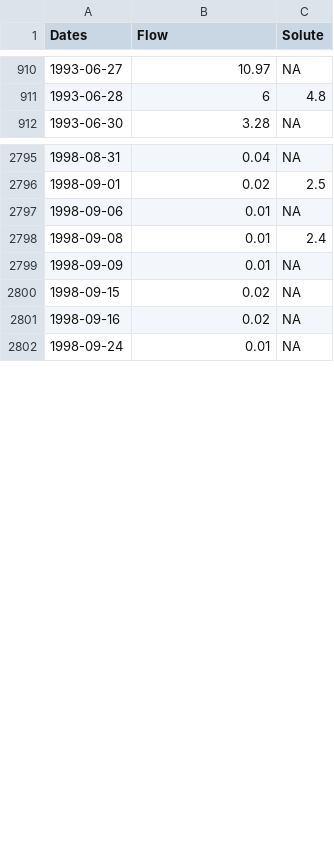
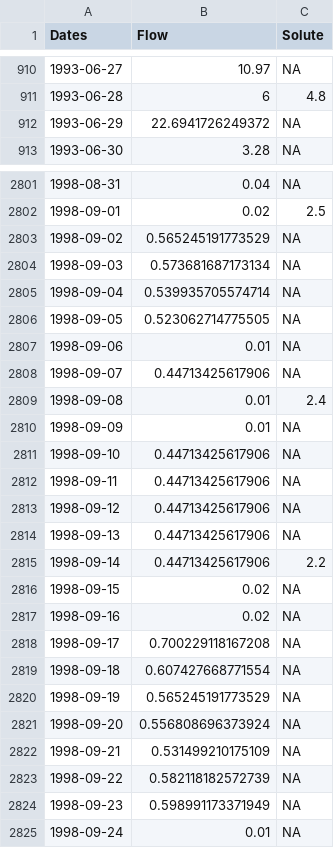
Before and after one commit to GLEON/SOS, a CSV file: R/Loadest/Harp/observed_HARP INFLOW #3A.csv, drawn as a sheet; only a part is shown, gaps mark what is left out; the diff covers the shown part only; the diff names each change by its address in the sheet, - before the commit and + after, or states it on an @@ line.

```diff
--- a/R/Loadest/Harp/observed_HARP INFLOW #3A.csv
+++ b/R/Loadest/Harp/observed_HARP INFLOW #3A.csv
+row 912: 1993-06-29 | 22.6941726249372 | NA
+row 2803: 1998-09-02 | 0.565245191773529 | NA
+row 2804: 1998-09-03 | 0.573681687173134 | NA
+row 2805: 1998-09-04 | 0.539935705574714 | NA
+row 2806: 1998-09-05 | 0.523062714775505 | NA
+row 2808: 1998-09-07 | 0.44713425617906 | NA
+row 2811: 1998-09-10 | 0.44713425617906 | NA
+row 2812: 1998-09-11 | 0.44713425617906 | NA
+row 2813: 1998-09-12 | 0.44713425617906 | NA
+row 2814: 1998-09-13 | 0.44713425617906 | NA
+row 2815: 1998-09-14 | 0.44713425617906 | 2.2
+row 2818: 1998-09-17 | 0.700229118167208 | NA
+row 2819: 1998-09-18 | 0.607427668771554 | NA
+row 2820: 1998-09-19 | 0.565245191773529 | NA
+row 2821: 1998-09-20 | 0.556808696373924 | NA
+row 2822: 1998-09-21 | 0.531499210175109 | NA
+row 2823: 1998-09-22 | 0.582118182572739 | NA
+row 2824: 1998-09-23 | 0.598991173371949 | NA
```
Also changed, not shown: 5 added rows elsewhere in this file, R/Loadest/Harp/observed_HARP INFLOW #5.csv, 24 other files.
